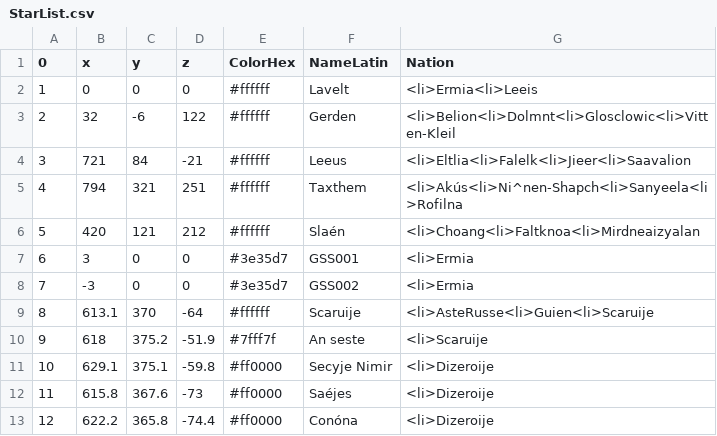
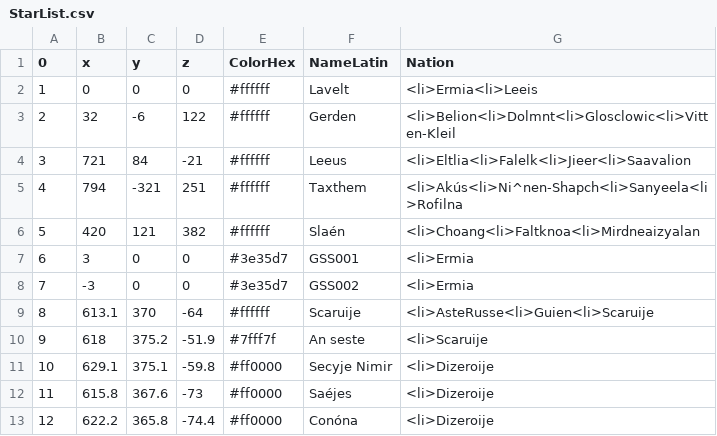
Before and after one commit to Astro-Sola/Astro-Sola.github.io, a CSV file: GSVSC/StarList.csv, drawn as a sheet.

Commit message:
Update StarList.csv

```diff
--- a/GSVSC/StarList.csv
+++ b/GSVSC/StarList.csv
@@ -4,4 +4,4 @@
 3,721,84,-21,#ffffff,Leeus,<li>Eltlia<li>Falelk<li>Jieer<li>Saavalion
-4,794,321,251,#ffffff,Taxthem,<li>Akús<li>Ni^nen-Shapch<li>Sanyeela<li>Rofilna
-5,420,121,212,#ffffff,Slaén,<li>Choang<li>Faltknoa<li>Mirdneaizyalan
+4,794,-321,251,#ffffff,Taxthem,<li>Akús<li>Ni^nen-Shapch<li>Sanyeela<li>Rofilna
+5,420,121,382,#ffffff,Slaén,<li>Choang<li>Faltknoa<li>Mirdneaizyalan
 6,3,0,0,#3e35d7,GSS001,<li>Ermia
```
